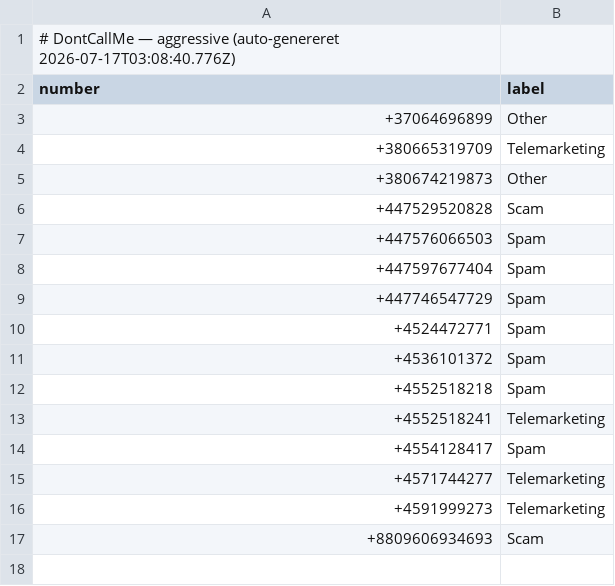
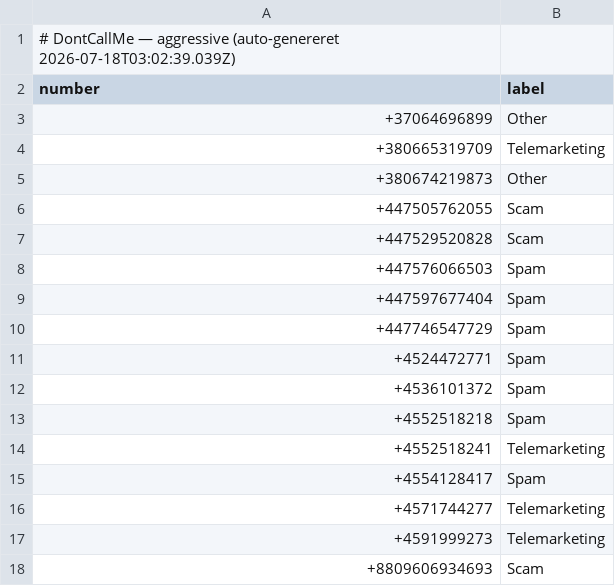
Before and after one commit to ttopholm/dontcallme-list, a CSV file: lists/aggressive.csv, drawn as a sheet.

Commit message:
chore: update lists/aggressive.csv (auto-export)

```diff
--- a/lists/aggressive.csv
+++ b/lists/aggressive.csv
@@ -1,2 +1,2 @@
-# DontCallMe — aggressive (auto-genereret 2026-07-17T03:08:40.776Z)
+# DontCallMe — aggressive (auto-genereret 2026-07-18T03:02:39.039Z)
 number,label
@@ -5,2 +5,3 @@ number,label
 +380674219873,Other
++447505762055,Scam
 +447529520828,Scam
```
